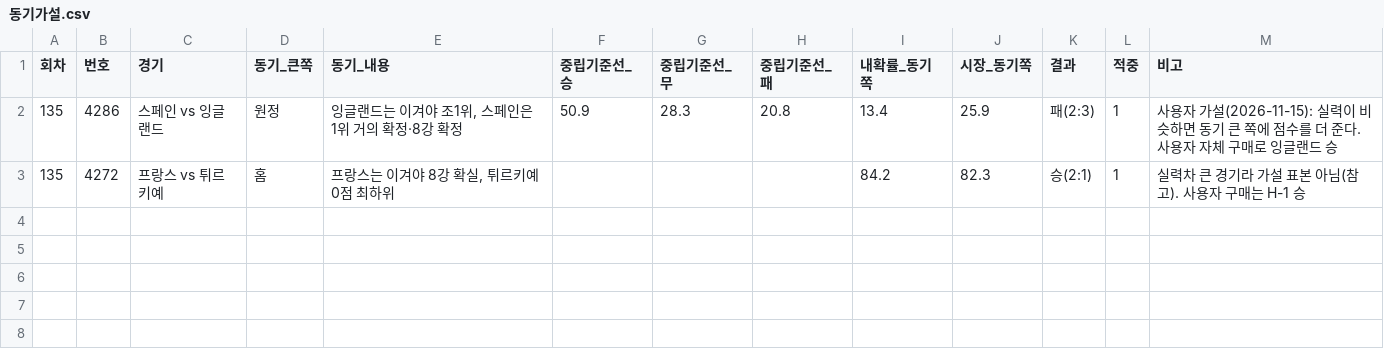
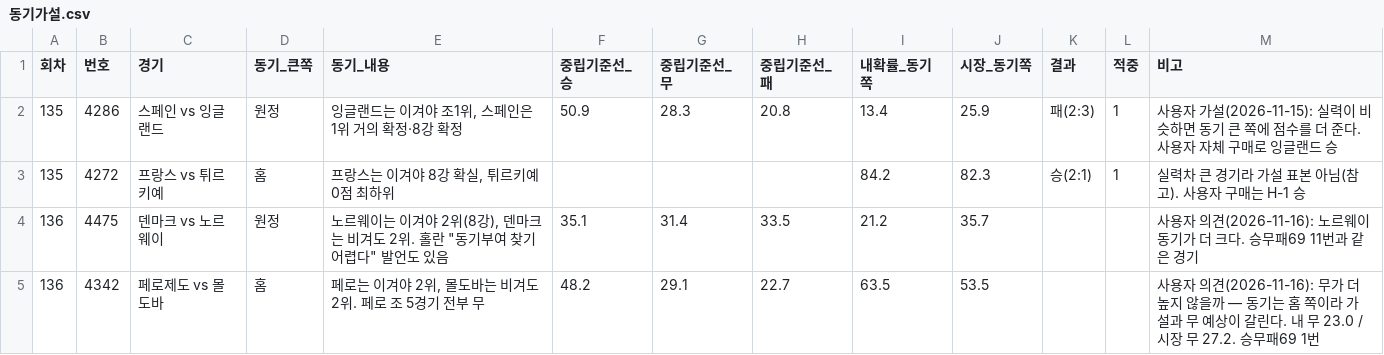
Before and after one commit to Mrzero-00/ai-playground, a CSV file: 승부예측 프로그램/data/동기가설.csv, drawn as a sheet.

```diff
--- a/승부예측 프로그램/data/동기가설.csv
+++ b/승부예측 프로그램/data/동기가설.csv
@@ -3 +3,3 @@
 135,4272,프랑스 vs 튀르키예,홈,"프랑스는 이겨야 8강 확실, 튀르키예 0점 최하위",,,,84.2,82.3,승(2:1),1,실력차 큰 경기라 가설 표본 아님(참고). 사용자 구매는 H-1 승
+136,4475,덴마크 vs 노르웨이,원정,"노르웨이는 이겨야 2위(8강), 덴마크는 비겨도 2위. 홀란 ""동기부여 찾기 어렵다"" 발언도 있음",35.1,31.4,33.5,21.2,35.7,,,사용자 의견(2026-11-16): 노르웨이 동기가 더 크다. 승무패69 11번과 같은 경기
+136,4342,페로제도 vs 몰도바,홈,"페로는 이겨야 2위, 몰도바는 비겨도 2위. 페로 조 5경기 전부 무",48.2,29.1,22.7,63.5,53.5,,,사용자 의견(2026-11-16): 무가 더 높지 않을까 — 동기는 홈 쪽이라 가설과 무 예상이 갈린다. 내 무 23.0 / 시장 무 27.2. 승무패69 1번
```
Also changed, not shown: 1 other file.
